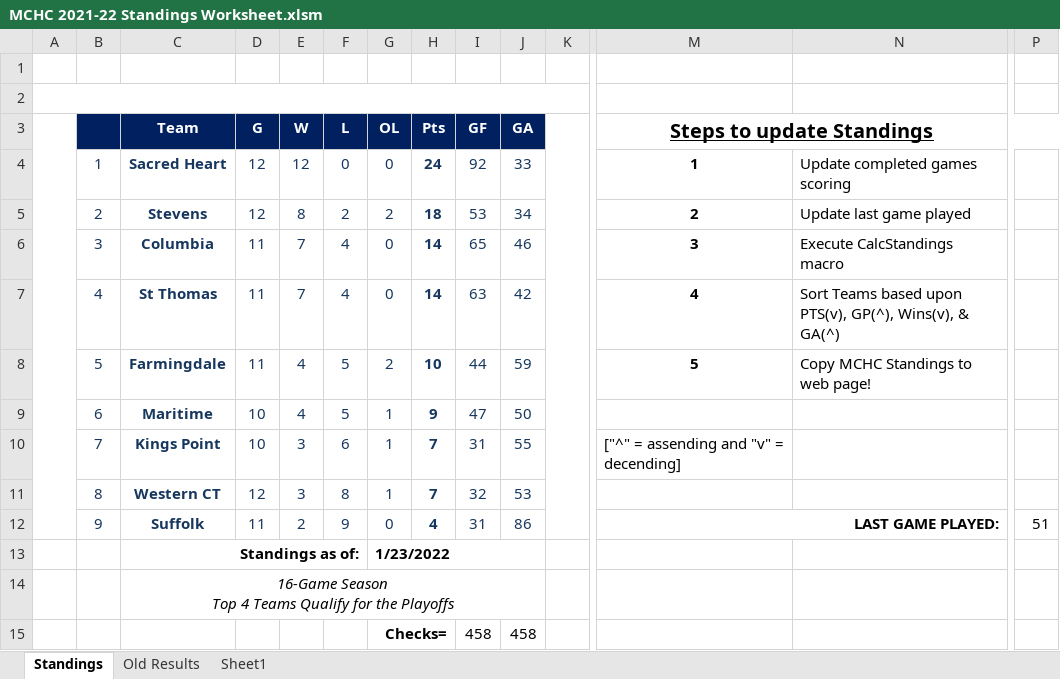
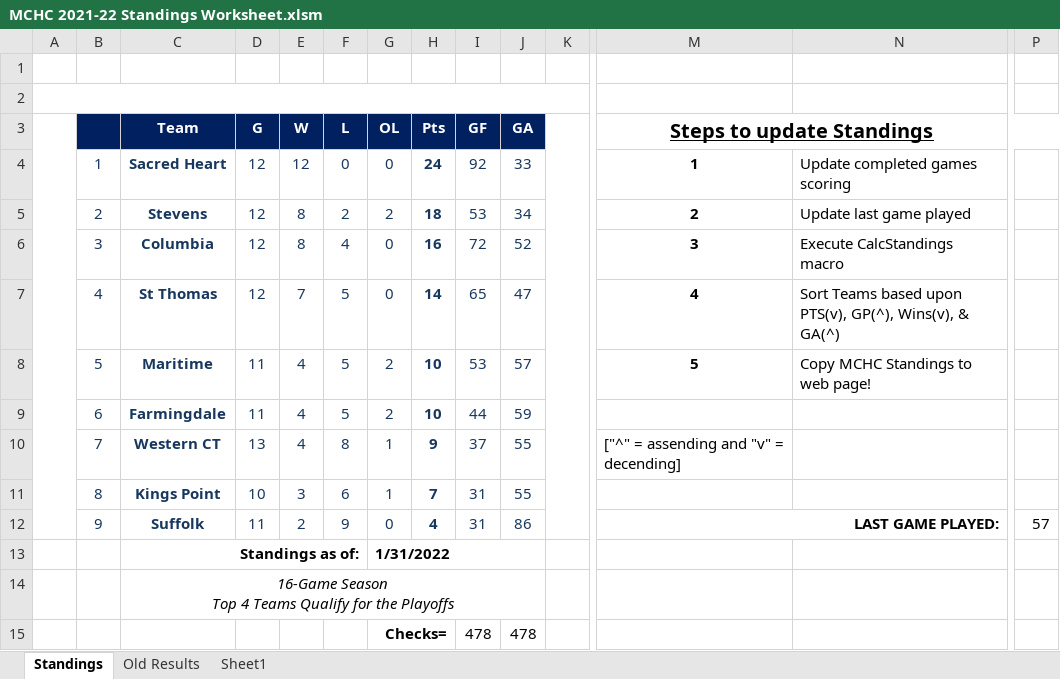
Before and after one commit to michael-m-casserly/methockey, an Excel workbook: DataFiles/MCHC 2021-22 Standings Worksheet.xlsm, sheet Standings, drawn as a sheet; only a part is shown, gaps mark what is left out; values as stored, in another font and other column widths than the file's, no borders; charts and pictures not drawn; removed rows and columns are numbered as before the commit, all else as after; rows hold the shown columns only; the diff names each change by its address in the sheet, - before the commit and + after, or states it on an @@ line.

Commit message:
Weekly Standings Results Updates

```diff
--- a/DataFiles/MCHC 2021-22 Standings Worksheet.xlsm (sheet Standings)
+++ b/DataFiles/MCHC 2021-22 Standings Worksheet.xlsm (sheet Standings)
-D6:D7 (G): 11
+D6:D7 (G): 12
-E6 (W): 7
+E6 (W): 8
-H6 (Pts): 14
+H6 (Pts): 16
-I6 (GF): 65
+I6 (GF): 72
-J6 (GA): 46
+J6 (GA): 52
-F7 (L): 4
+F7 (L): 5
-I7 (GF): 63
+I7 (GF): 65
-J7 (GA): 42
+J7 (GA): 47
+row 8:  | 5 | Maritime | 11 | 4 | 5 | 2 | 10 | 53 | 57 |  | 5 | Copy MCHC Standings to web page!
-B9: 5
+B9: 6
-M9 (Steps to update Standings): 5
+M9 (Steps to update Standings): (empty)
-N9: Copy MCHC Standings to web page!
+N9: (empty)
-row 9:  | 6 | Maritime | 10 | 4 | 5 | 1 | 9 | 47 | 50
+row 10:  | 7 | Western CT | 13 | 4 | 8 | 1 | 9 | 37 | 55 |  | ["^" = assending and "v" = decending]
-B11: 7
+B11: 8
-M11 (Steps to update Standings): ["^" = assending and "v" = decending]
+M11 (Steps to update Standings): (empty)
-row 11:  | 8 | Western CT | 12 | 3 | 8 | 1 | 7 | 32 | 53
-P12: 51
+P12: 57
-G13 (OL): 1/23/2022
+G13 (OL): 1/31/2022
-row 15:  |  |  |  |  |  | Checks= |  | 458 | 458
+row 15:  |  |  |  |  |  | Checks= |  | 478 | 478
```
Also changed, not shown: sheet Old Results, formulas that keep their value, 3 other files.
